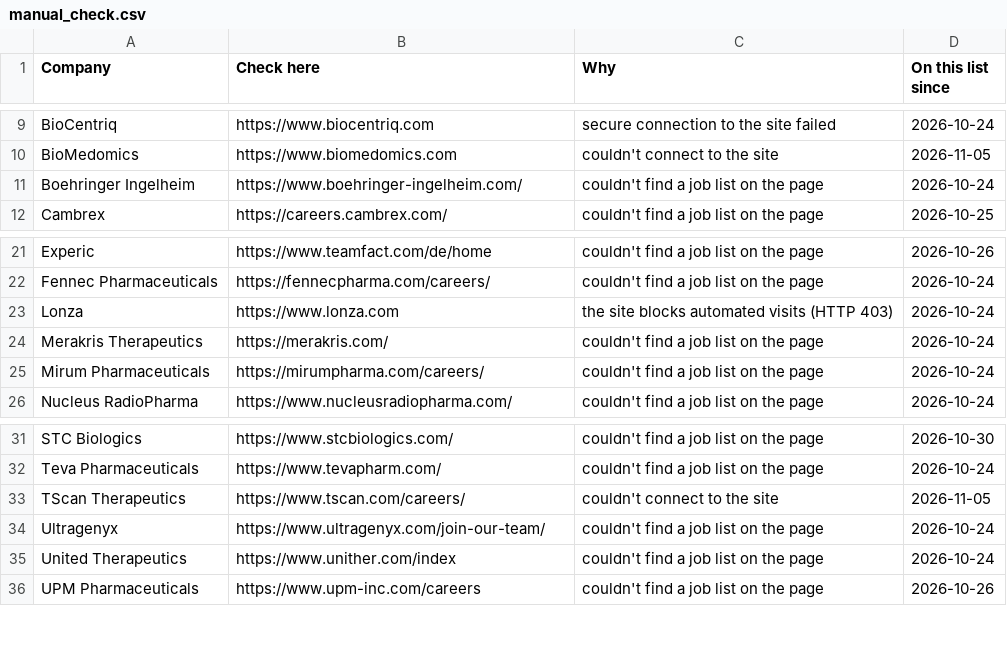
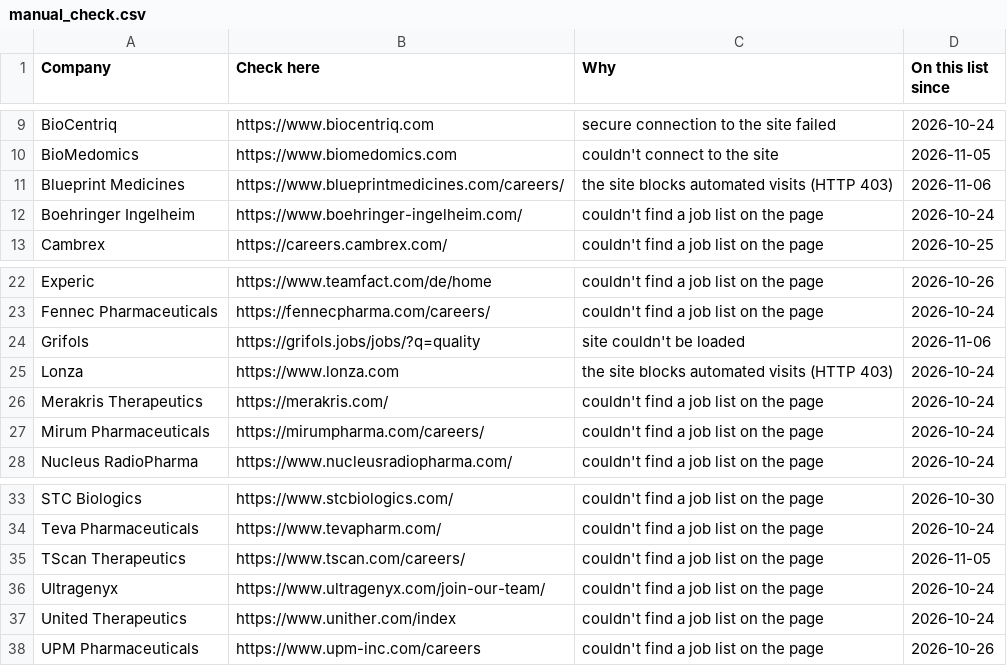
Before and after one commit to arkit-reg/Job_Watch_21, a CSV file: manual_check.csv, drawn as a sheet; only a part is shown, gaps mark what is left out.

```diff
--- a/manual_check.csv
+++ b/manual_check.csv
@@ -10,2 +10,3 @@ BioCentriq,https://www.biocentriq.com,secure connection to the site failed,2026-
 BioMedomics,https://www.biomedomics.com,couldn't connect to the site,2026-11-05
+Blueprint Medicines,https://www.blueprintmedicines.com/careers/,the site blocks automated visits (HTTP 403),2026-11-06
 Boehringer Ingelheim,https://www.boehringer-ingelheim.com/,couldn't find a job list on the page,2026-10-24
@@ -22,2 +23,3 @@ Experic,https://www.teamfact.com/de/home,couldn't find a job list on the page,20
 Fennec Pharmaceuticals,https://fennecpharma.com/careers/,couldn't find a job list on the page,2026-10-24
+Grifols,https://grifols.jobs/jobs/?q=quality,site couldn't be loaded,2026-11-06
 Lonza,https://www.lonza.com,the site blocks automated visits (HTTP 403),2026-10-24
@@ -32,3 +34,3 @@ STC Biologics,https://www.stcbiologics.com/,couldn't find a job list on the page
 Teva Pharmaceuticals,https://www.tevapharm.com/,couldn't find a job list on the page,2026-10-24
-TScan Therapeutics,https://www.tscan.com/careers/,couldn't connect to the site,2026-11-05
+TScan Therapeutics,https://www.tscan.com/careers/,couldn't find a job list on the page,2026-11-05
 Ultragenyx,https://www.ultragenyx.com/join-our-team/,couldn't find a job list on the page,2026-10-24
```
Also changed, not shown: jobs_log.csv, 1 other file.
